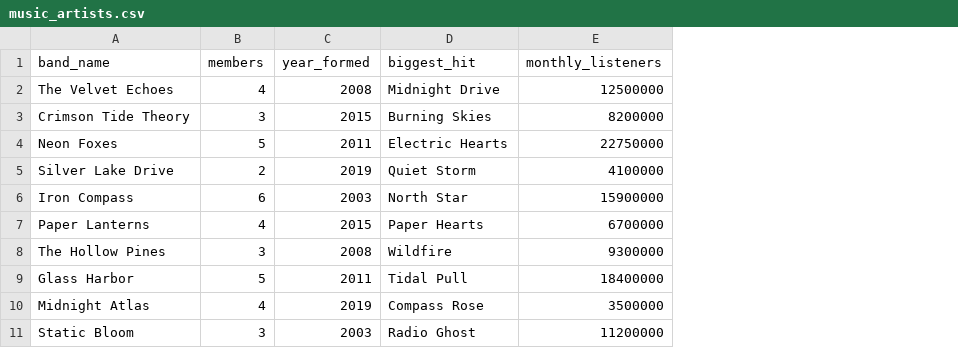
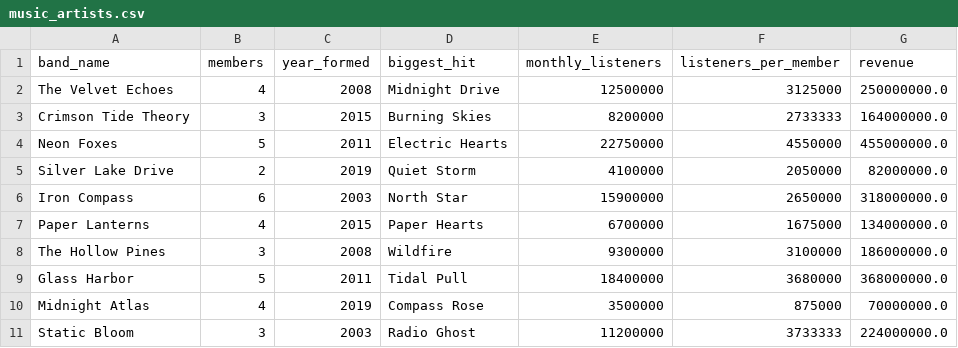
Before and after one commit to NAIT-SDEV1001/Fall2026-A05, a CSV file: lesson-23/csv_read_and_write_start/data/music_artists.csv, drawn as a sheet; the diff names each change by its address in the sheet, - before the commit and + after, or states it on an @@ line.

Commit message:
lesson 23 finished demo

```diff
--- a/lesson-23/csv_read_and_write_start/data/music_artists.csv
+++ b/lesson-23/csv_read_and_write_start/data/music_artists.csv
+column F (listeners_per_member), rows 2-11: 3125000 | 2733333 | 4550000 | 2050000 | 2650000 | 1675000 | 3100000 | 3680000 | 875000 | 3733333
+column G (revenue), rows 2-11: 250000000.0 | 164000000.0 | 455000000.0 | 82000000.0 | 318000000.0 | 134000000.0 | 186000000.0 | 368000000.0 | 70000000.0 | 224000000.0
```
Also changed, not shown: 2 other files.
